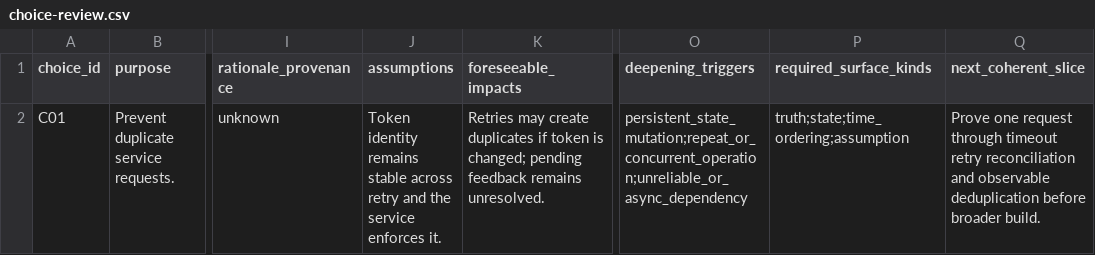
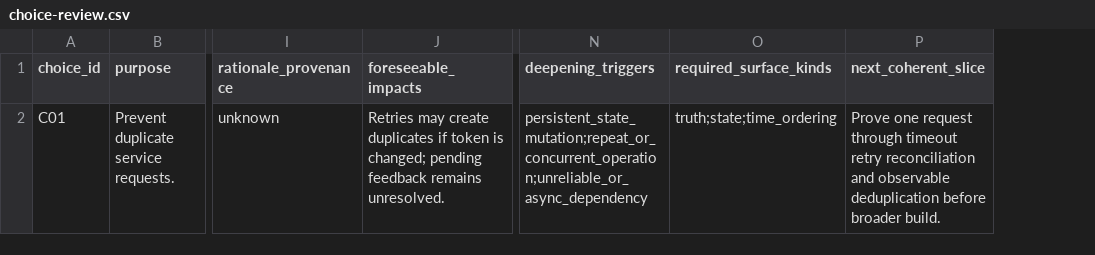
Before and after one commit to yejuntak/hcai-deployment-readiness, a CSV file: Worked-Example/choice-review.csv, drawn as a sheet; only a part is shown, gaps mark what is left out; removed rows and columns are numbered as before the commit, all else as after; the diff names each change by its address in the sheet, - before the commit and + after, or states it on an @@ line.

Commit message:
Promote assumptions to first-class CSV records

```diff
--- a/Worked-Example/choice-review.csv
+++ b/Worked-Example/choice-review.csv
-column J (assumptions), row 2: Token identity remains stable across retry and the service enforces it.
-O2 (required_surface_kinds): truth;state;time_ordering;assumption
+O2 (required_surface_kinds): truth;state;time_ordering
```
